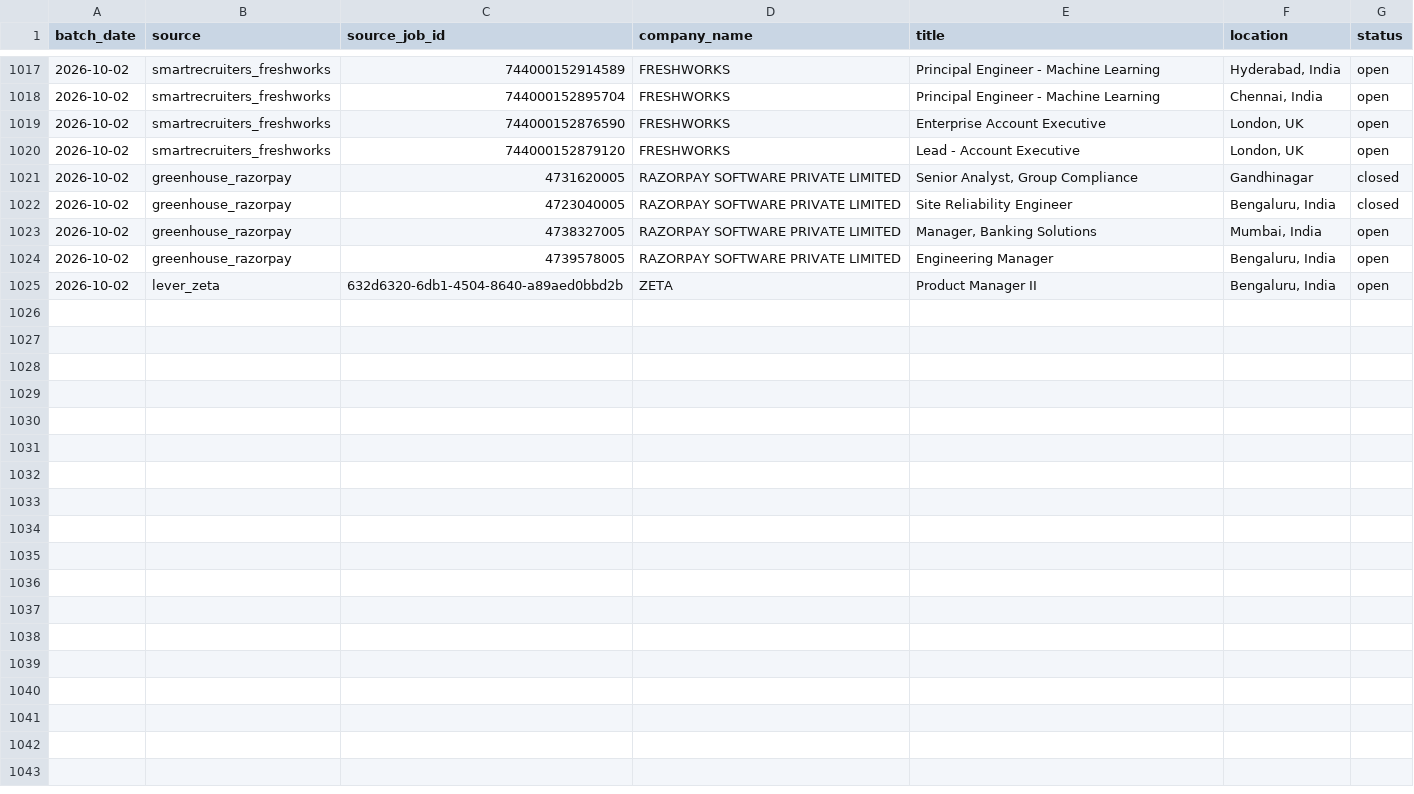
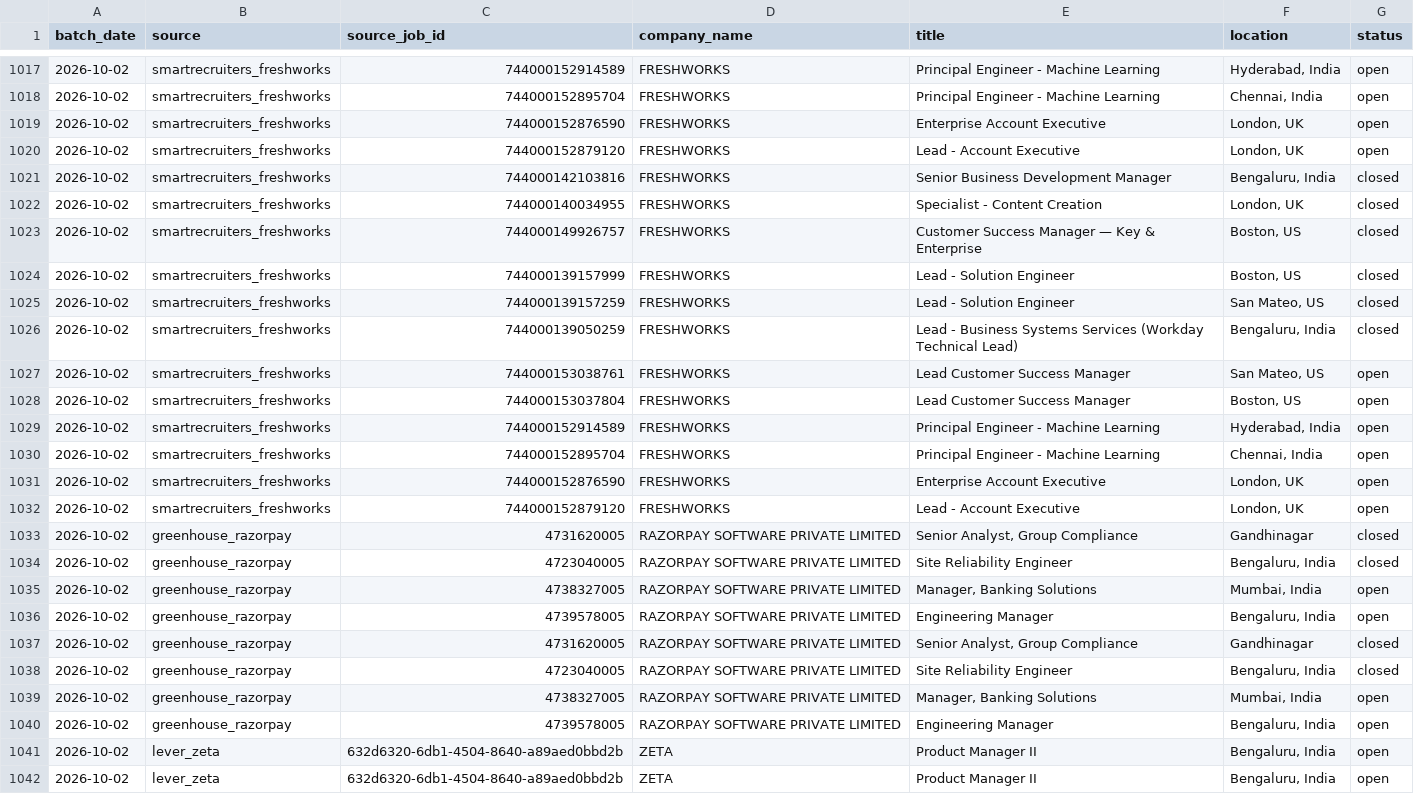
Before and after one commit to itsabhinavism/job-vault-datavault, a CSV file: export/job_history.csv, drawn as a sheet; only a part is shown, gaps mark what is left out; the diff names each change by its address in the sheet, - before the commit and + after, or states it on an @@ line.

Commit message:
data: refresh export CSVs 2026-10-03

```diff
--- a/export/job_history.csv
+++ b/export/job_history.csv
+row 1021: 2026-10-02 | smartrecruiters_freshworks | 744000142103816 | FRESHWORKS | Senior Business Development Manager | Bengaluru, India | closed
+row 1022: 2026-10-02 | smartrecruiters_freshworks | 744000140034955 | FRESHWORKS | Specialist - Content Creation | London, UK | closed
+row 1023: 2026-10-02 | smartrecruiters_freshworks | 744000149926757 | FRESHWORKS | Customer Success Manager — Key & Enterprise | Boston, US | closed
+row 1024: 2026-10-02 | smartrecruiters_freshworks | 744000139157999 | FRESHWORKS | Lead - Solution Engineer | Boston, US | closed
+row 1025: 2026-10-02 | smartrecruiters_freshworks | 744000139157259 | FRESHWORKS | Lead - Solution Engineer | San Mateo, US | closed
+row 1026: 2026-10-02 | smartrecruiters_freshworks | 744000139050259 | FRESHWORKS | Lead - Business Systems Services (Workday Technical Lead) | Bengaluru, India | closed
+row 1027: 2026-10-02 | smartrecruiters_freshworks | 744000153038761 | FRESHWORKS | Lead Customer Success Manager | San Mateo, US | open
+row 1028: 2026-10-02 | smartrecruiters_freshworks | 744000153037804 | FRESHWORKS | Lead Customer Success Manager | Boston, US | open
+row 1029: 2026-10-02 | smartrecruiters_freshworks | 744000152914589 | FRESHWORKS | Principal Engineer - Machine Learning | Hyderabad, India | open
+row 1030: 2026-10-02 | smartrecruiters_freshworks | 744000152895704 | FRESHWORKS | Principal Engineer - Machine Learning | Chennai, India | open
+row 1031: 2026-10-02 | smartrecruiters_freshworks | 744000152876590 | FRESHWORKS | Enterprise Account Executive | London, UK | open
+row 1032: 2026-10-02 | smartrecruiters_freshworks | 744000152879120 | FRESHWORKS | Lead - Account Executive | London, UK | open
+row 1037: 2026-10-02 | greenhouse_razorpay | 4731620005 | RAZORPAY SOFTWARE PRIVATE LIMITED | Senior Analyst, Group Compliance | Gandhinagar | closed
+row 1038: 2026-10-02 | greenhouse_razorpay | 4723040005 | RAZORPAY SOFTWARE PRIVATE LIMITED | Site Reliability Engineer | Bengaluru, India | closed
+row 1039: 2026-10-02 | greenhouse_razorpay | 4738327005 | RAZORPAY SOFTWARE PRIVATE LIMITED | Manager, Banking Solutions | Mumbai, India | open
+row 1040: 2026-10-02 | greenhouse_razorpay | 4739578005 | RAZORPAY SOFTWARE PRIVATE LIMITED | Engineering Manager | Bengaluru, India | open
+row 1041: 2026-10-02 | lever_zeta | 632d6320-6db1-4504-8640-a89aed0bbd2b | ZETA | Product Manager II | Bengaluru, India | open
```
